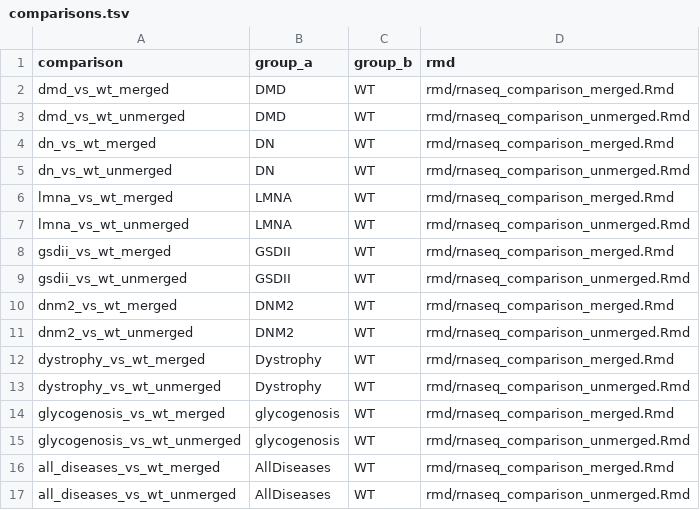
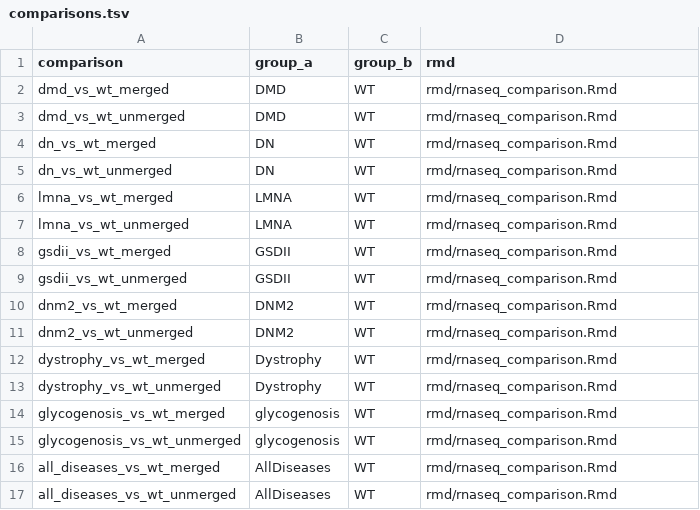
Before and after one commit to quentinmiagoux/RNAseqAuto, a TSV file: comparisons.tsv, drawn as a sheet.

```diff
--- a/comparisons.tsv
+++ b/comparisons.tsv
@@ -1,17 +1,17 @@
 comparison	group_a	group_b	rmd
-dmd_vs_wt_merged	DMD	WT	rmd/rnaseq_comparison_merged.Rmd
-dmd_vs_wt_unmerged	DMD	WT	rmd/rnaseq_comparison_unmerged.Rmd
-dn_vs_wt_merged	DN	WT	rmd/rnaseq_comparison_merged.Rmd
-dn_vs_wt_unmerged	DN	WT	rmd/rnaseq_comparison_unmerged.Rmd
-lmna_vs_wt_merged	LMNA	WT	rmd/rnaseq_comparison_merged.Rmd
-lmna_vs_wt_unmerged	LMNA	WT	rmd/rnaseq_comparison_unmerged.Rmd
-gsdii_vs_wt_merged	GSDII	WT	rmd/rnaseq_comparison_merged.Rmd
-gsdii_vs_wt_unmerged	GSDII	WT	rmd/rnaseq_comparison_unmerged.Rmd
-dnm2_vs_wt_merged	DNM2	WT	rmd/rnaseq_comparison_merged.Rmd
-dnm2_vs_wt_unmerged	DNM2	WT	rmd/rnaseq_comparison_unmerged.Rmd
-dystrophy_vs_wt_merged	Dystrophy	WT	rmd/rnaseq_comparison_merged.Rmd
-dystrophy_vs_wt_unmerged	Dystrophy	WT	rmd/rnaseq_comparison_unmerged.Rmd
-glycogenosis_vs_wt_merged	glycogenosis	WT	rmd/rnaseq_comparison_merged.Rmd
-glycogenosis_vs_wt_unmerged	glycogenosis	WT	rmd/rnaseq_comparison_unmerged.Rmd
-all_diseases_vs_wt_merged	AllDiseases	WT	rmd/rnaseq_comparison_merged.Rmd
-all_diseases_vs_wt_unmerged	AllDiseases	WT	rmd/rnaseq_comparison_unmerged.Rmd
+dmd_vs_wt_merged	DMD	WT	rmd/rnaseq_comparison.Rmd
+dmd_vs_wt_unmerged	DMD	WT	rmd/rnaseq_comparison.Rmd
+dn_vs_wt_merged	DN	WT	rmd/rnaseq_comparison.Rmd
+dn_vs_wt_unmerged	DN	WT	rmd/rnaseq_comparison.Rmd
+lmna_vs_wt_merged	LMNA	WT	rmd/rnaseq_comparison.Rmd
+lmna_vs_wt_unmerged	LMNA	WT	rmd/rnaseq_comparison.Rmd
+gsdii_vs_wt_merged	GSDII	WT	rmd/rnaseq_comparison.Rmd
+gsdii_vs_wt_unmerged	GSDII	WT	rmd/rnaseq_comparison.Rmd
+dnm2_vs_wt_merged	DNM2	WT	rmd/rnaseq_comparison.Rmd
+dnm2_vs_wt_unmerged	DNM2	WT	rmd/rnaseq_comparison.Rmd
+dystrophy_vs_wt_merged	Dystrophy	WT	rmd/rnaseq_comparison.Rmd
+dystrophy_vs_wt_unmerged	Dystrophy	WT	rmd/rnaseq_comparison.Rmd
+glycogenosis_vs_wt_merged	glycogenosis	WT	rmd/rnaseq_comparison.Rmd
+glycogenosis_vs_wt_unmerged	glycogenosis	WT	rmd/rnaseq_comparison.Rmd
+all_diseases_vs_wt_merged	AllDiseases	WT	rmd/rnaseq_comparison.Rmd
+all_diseases_vs_wt_unmerged	AllDiseases	WT	rmd/rnaseq_comparison.Rmd
```
Also changed, not shown: 4 other files.
